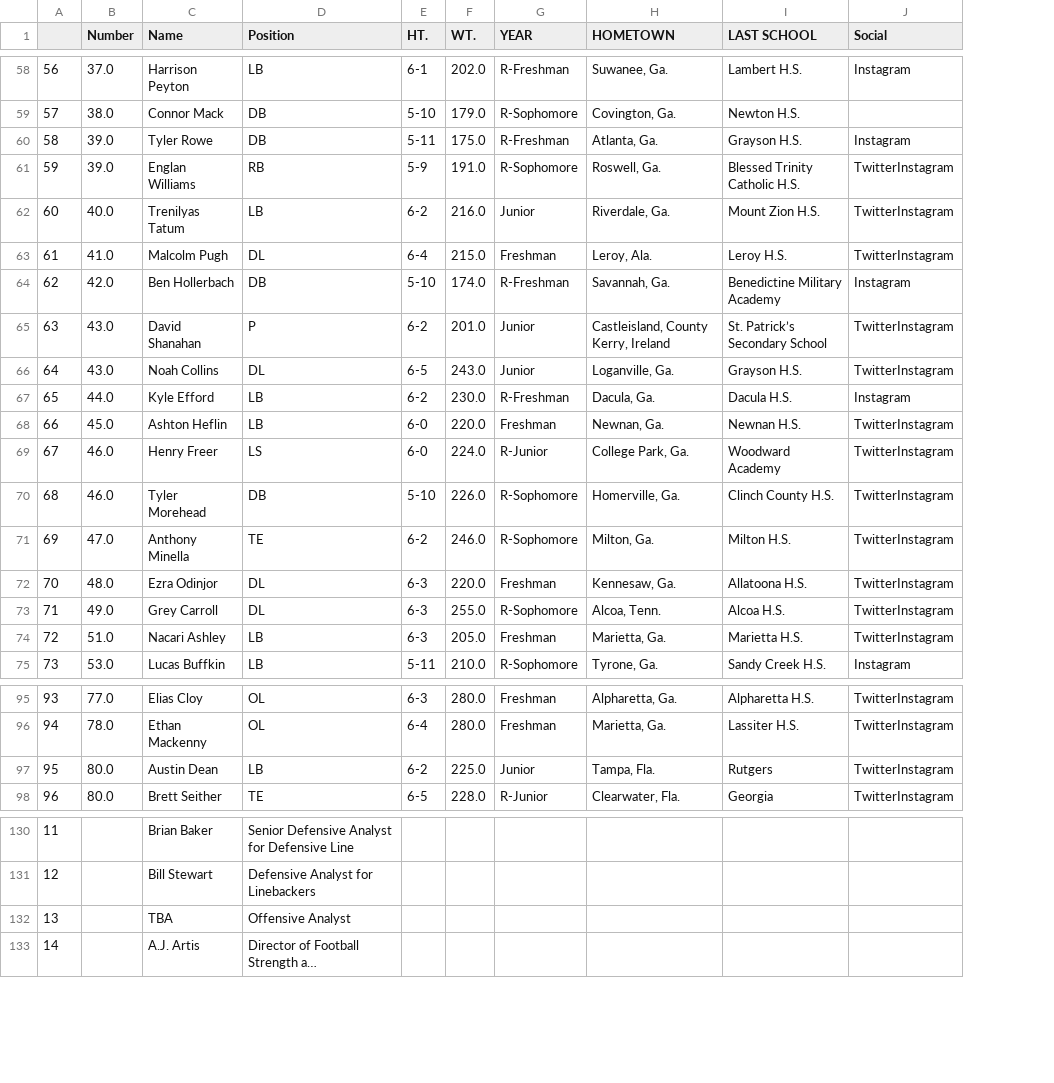
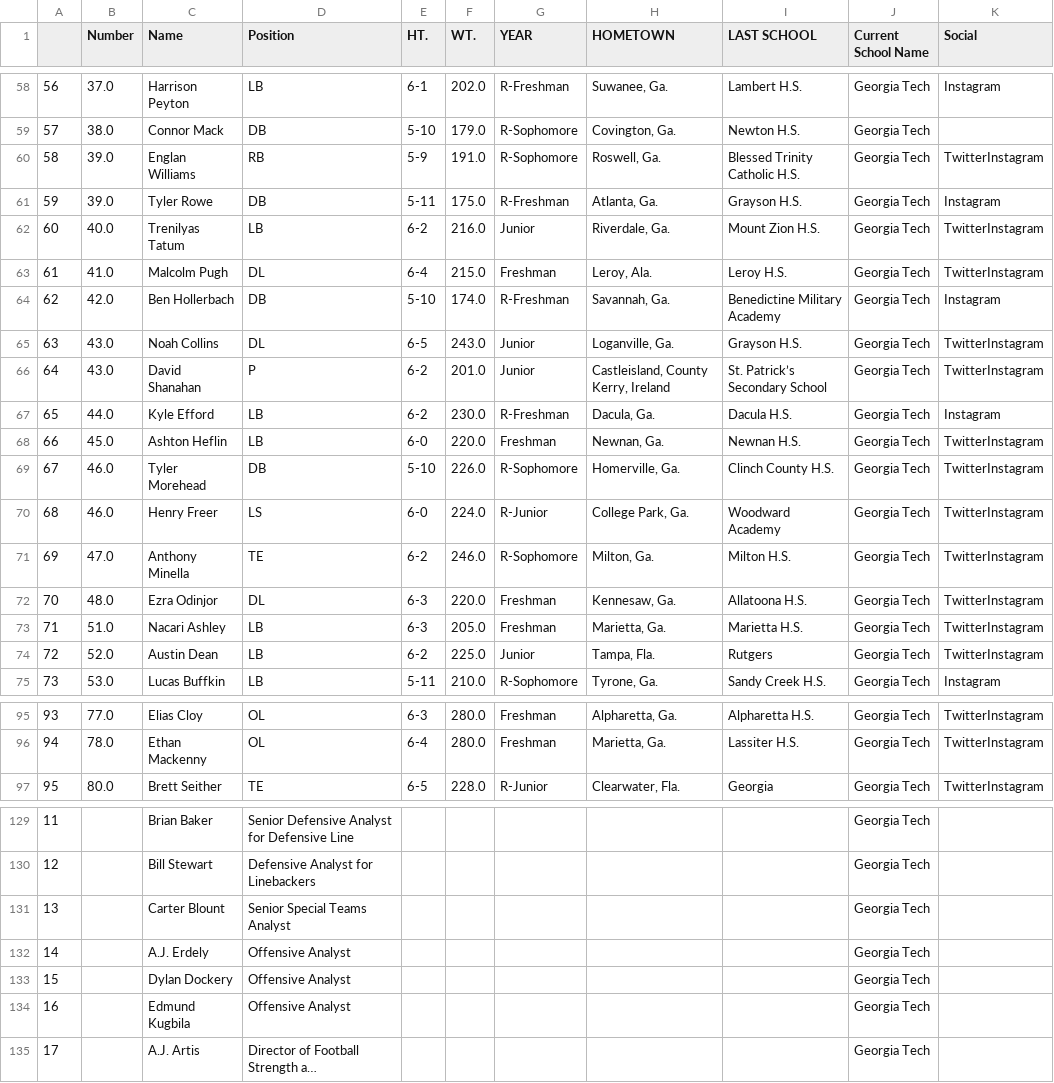
Before and after one commit to TDcrew/Aithelite, a CSV file: FBS_files/GeorgiaTech.csv, drawn as a sheet; only a part is shown, gaps mark what is left out; long unchanged cells end in …; removed rows and columns are numbered as before the commit, all else as after; the diff covers the shown part only; the diff names each change by its address in the sheet, - before the commit and + after, or states it on an @@ line.

```diff
--- a/FBS_files/GeorgiaTech.csv
+++ b/FBS_files/GeorgiaTech.csv
+column J (Current School Name), rows 58-59: Georgia Tech | Georgia Tech; rows 61-64: all Georgia Tech; rows 66-68: all Georgia Tech; rows 70-73: all Georgia Tech; row 75: Georgia Tech; rows 95-97: all Georgia Tech; rows 129-130: Georgia Tech | Georgia Tech; row 132: Georgia Tech; row 135: Georgia Tech
@@ column A renumbered between rows 3 and 162 @@
@@ row 61 moved to row 60: 58 @@
@@ row 66 moved to row 65: 63 @@
@@ row 70 moved to row 69: 67 @@
-row 73: 71 | 49.0 | Grey Carroll | DL | 6-3 | 255.0 | R-Sophomore | Alcoa, Tenn. | Alcoa H.S. | TwitterInstagram
+row 74: 72 | 52.0 | Austin Dean | LB | 6-2 | 225.0 | Junior | Tampa, Fla. | Rutgers | Georgia Tech | TwitterInstagram
-row 97: 95 | 80.0 | Austin Dean | LB | 6-2 | 225.0 | Junior | Tampa, Fla. | Rutgers | TwitterInstagram
+row 131: 13 |  | Carter Blount | Senior Special Teams Analyst |  |  |  |  |  | Georgia Tech
-C132 (Name): TBA
+C132 (Name): A.J. Erdely
+row 133: 15 |  | Dylan Dockery | Offensive Analyst |  |  |  |  |  | Georgia Tech
+row 134: 16 |  | Edmund Kugbila | Offensive Analyst |  |  |  |  |  | Georgia Tech
```
Also changed, not shown: 1 added row, 9 moved rows and 2 edited cells elsewhere in this file, FBS_files/ArizonaState.csv, FBS_files/CoastalCarolina.csv, 37 other files.
